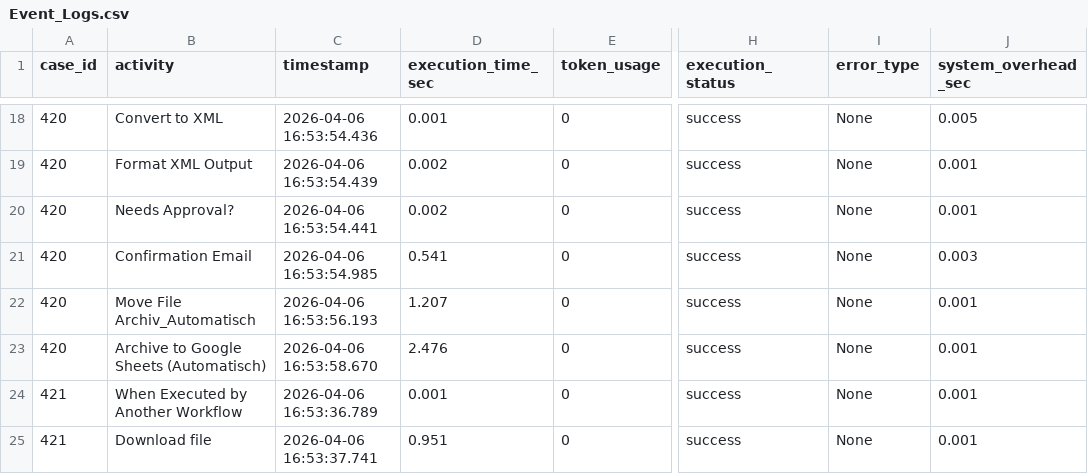
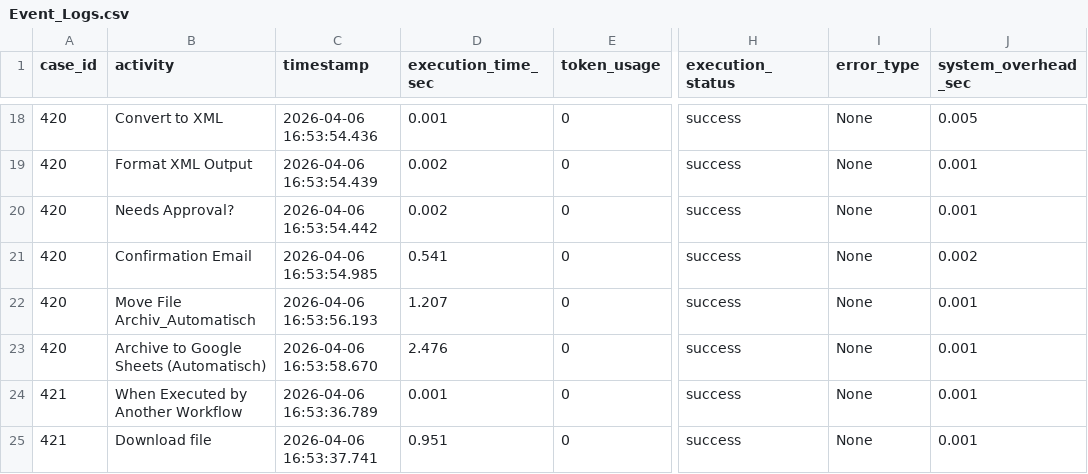
Before and after one commit to kevinkrumrein-ops/Forschungsarbeit-Code, a CSV file: Event_Logs.csv, drawn as a sheet; only a part is shown, gaps mark what is left out; the diff covers the shown part only; the diff names each change by its address in the sheet, - before the commit and + after, or states it on an @@ line.

```diff
--- a/Event_Logs.csv
+++ b/Event_Logs.csv
-C20 (timestamp): 2026-04-06 16:53:54.441
+C20 (timestamp): 2026-04-06 16:53:54.442
-J21 (system_overhead_sec): 0.003
+J21 (system_overhead_sec): 0.002
```
Also changed, not shown: 49 edited cells elsewhere in this file, 1 other file.
